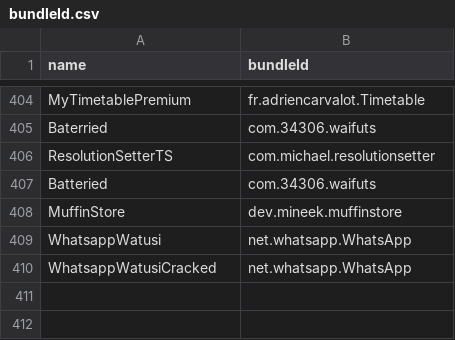
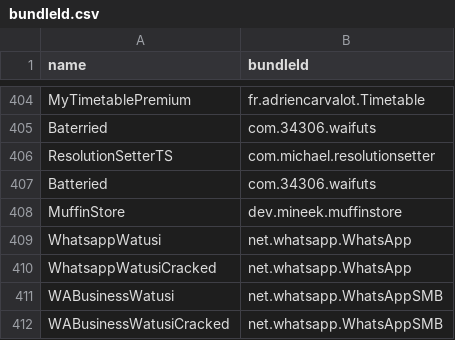
Before and after one commit to swaggyP36000/TrollStore-IPAs, a CSV file: bundleId.csv, drawn as a sheet; only a part is shown, gaps mark what is left out.

```diff
--- a/bundleId.csv
+++ b/bundleId.csv
@@ -410 +410,3 @@ WhatsappWatusi,net.whatsapp.WhatsApp
 WhatsappWatusiCracked,net.whatsapp.WhatsApp
+WABusinessWatusi,net.whatsapp.WhatsAppSMB
+WABusinessWatusiCracked,net.whatsapp.WhatsAppSMB
```
Also changed, not shown: 3 other files.
